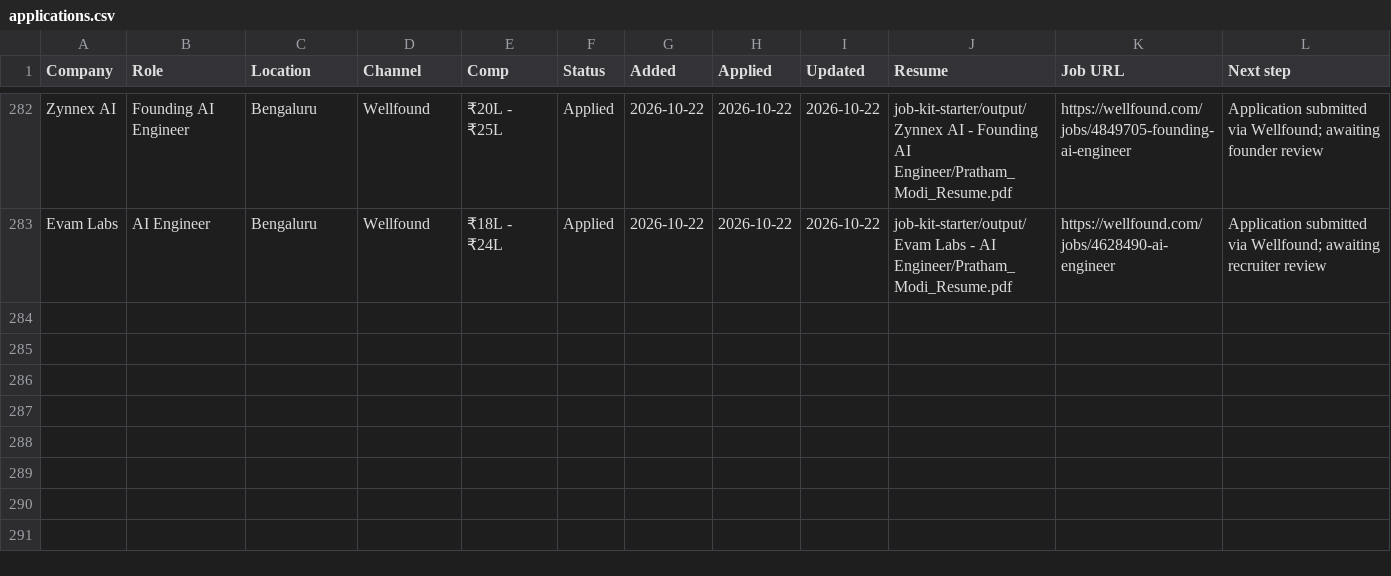
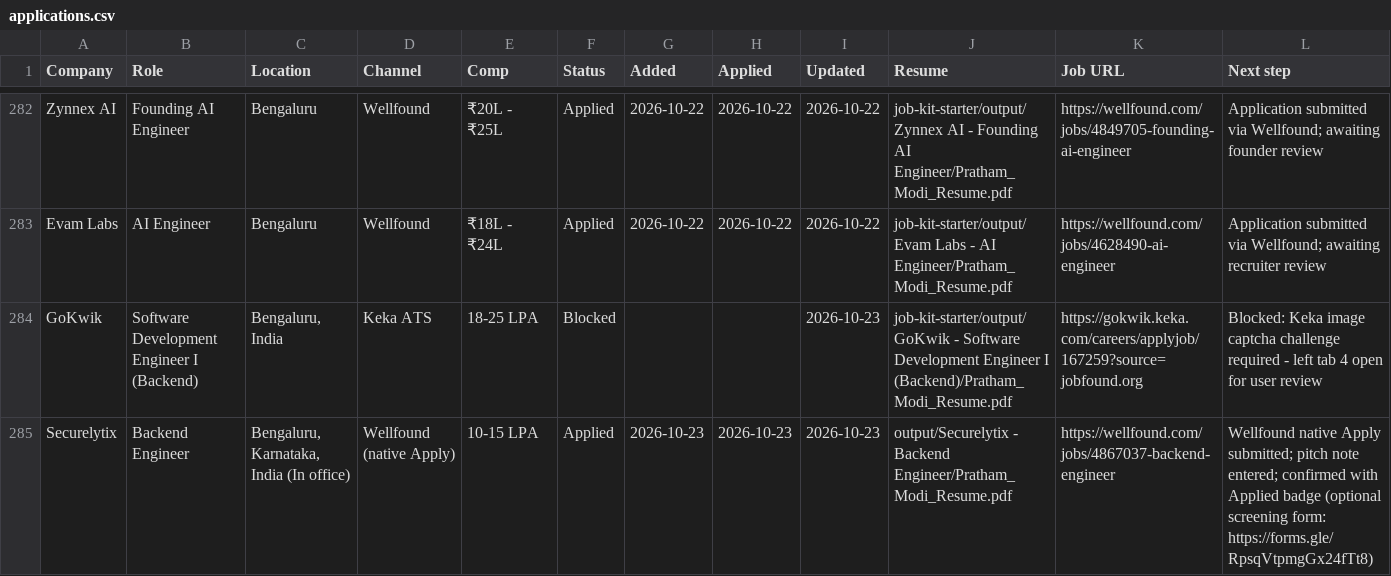
Before and after one commit to PrathamModi001/job-kit-starter, a CSV file: job-kit-starter/output/job-search/applications.csv, drawn as a sheet; only a part is shown, gaps mark what is left out; rows hold the shown columns only; the diff covers the shown part only; the diff names each change by its address in the sheet, - before the commit and + after, or states it on an @@ line.

Commit message:
feat: complete autonomous job scan, applications, and cold outreach batch (2026-10-23)
- Submitted 5 verified applications: Securelytix, EaseOps, Muze, Monsoon CreditTech, JuiceLabs AI
- Preserved blocker tabs and logged statuses for GoKwik, Zimperium, and IMC Trading
- Drafted, attached base resume, and successfully dispatched 20 cold outreach emails (10 Global/YC/HN + 10 Indian startups)
- Reconciled startups_outreach.csv to Sent for all 20 outreach emails
- Rebuilt tracker data (make_data.py) and verified Vite production build
- Updated graphify knowledge graph (910 nodes, 655 edges, 330 communities)

```diff
--- a/job-kit-starter/output/job-search/applications.csv
+++ b/job-kit-starter/output/job-search/applications.csv
+row 284: GoKwik | Software Development Engineer I (Backend) | Bengaluru, India | Keka ATS | 18-25 LPA | Blocked |  |  | 2026-10-23 | job-kit-starter/output/GoKwik - Software Development Engineer I (Backend)/Pratham_Modi_Resume.pdf | https://gokwik.keka.com/careers/applyjob/167259?source=jobfound.org | Blocked: Keka image captcha challenge required - left tab 4 open for user review
+row 285: Securelytix | Backend Engineer | Bengaluru, Karnataka, India (In office) | Wellfound (native Apply) | 10-15 LPA | Applied | 2026-10-23 | 2026-10-23 | 2026-10-23 | output/Securelytix - Backend Engineer/Pratham_Modi_Resume.pdf | https://wellfound.com/jobs/4867037-backend-engineer | Wellfound native Apply submitted; pitch note entered; confirmed with Applied badge (optional screening form: https://forms.gle/RpsqVtpmgGx24fTt8)
```
Also changed, not shown: 5 added rows elsewhere in this file, 40 other files.
